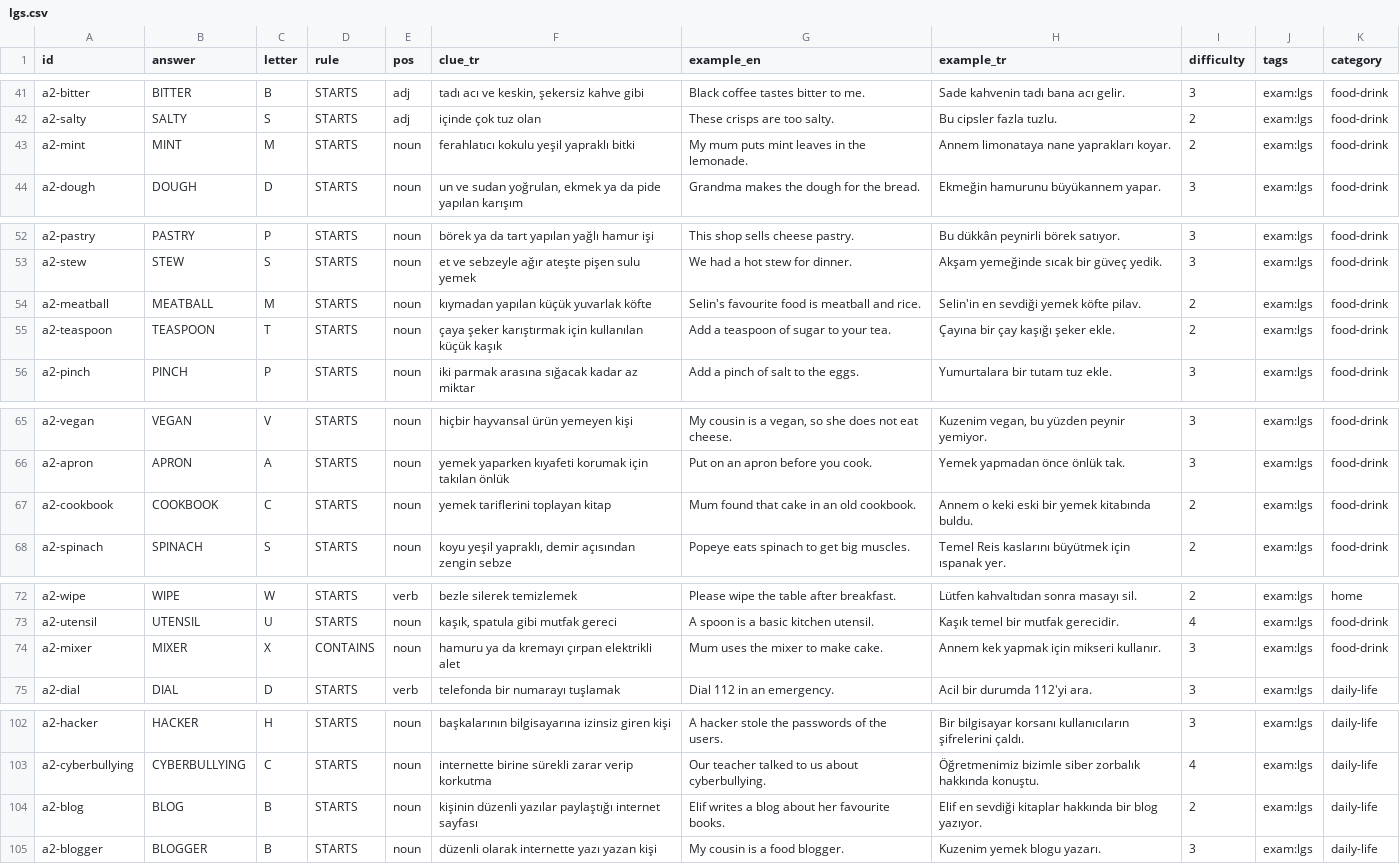
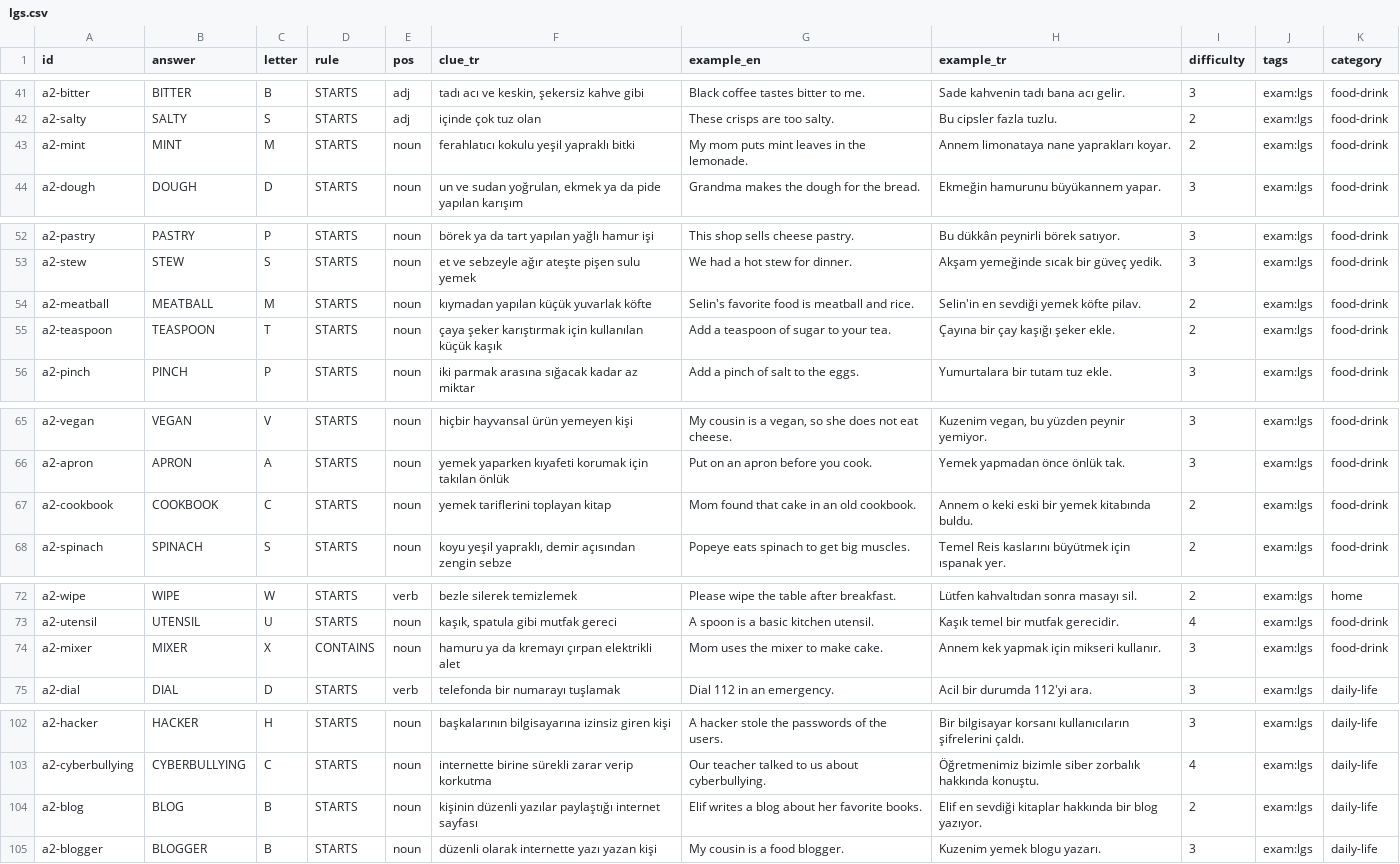
Before and after one commit to talhabayhn/lexi, a CSV file: content/exam-packs/cards/A2/lgs.csv, drawn as a sheet; only a part is shown, gaps mark what is left out; the diff covers the shown part only.

```diff
--- a/content/exam-packs/cards/A2/lgs.csv
+++ b/content/exam-packs/cards/A2/lgs.csv
@@ -42,3 +42,3 @@ a2-bitter,BITTER,B,STARTS,adj,"tadı acı ve keskin, şekersiz kahve gibi",Black
 a2-salty,SALTY,S,STARTS,adj,içinde çok tuz olan,These crisps are too salty.,Bu cipsler fazla tuzlu.,2,exam:lgs,food-drink
-a2-mint,MINT,M,STARTS,noun,ferahlatıcı kokulu yeşil yapraklı bitki,My mum puts mint leaves in the lemonade.,Annem limonataya nane yaprakları koyar.,2,exam:lgs,food-drink
+a2-mint,MINT,M,STARTS,noun,ferahlatıcı kokulu yeşil yapraklı bitki,My mom puts mint leaves in the lemonade.,Annem limonataya nane yaprakları koyar.,2,exam:lgs,food-drink
 a2-dough,DOUGH,D,STARTS,noun,"un ve sudan yoğrulan, ekmek ya da pide yapılan karışım",Grandma makes the dough for the bread.,Ekmeğin hamurunu büyükannem yapar.,3,exam:lgs,food-drink
@@ -53,3 +53,3 @@ a2-pastry,PASTRY,P,STARTS,noun,börek ya da tart yapılan yağlı hamur işi,Thi
 a2-stew,STEW,S,STARTS,noun,et ve sebzeyle ağır ateşte pişen sulu yemek,We had a hot stew for dinner.,Akşam yemeğinde sıcak bir güveç yedik.,3,exam:lgs,food-drink
-a2-meatball,MEATBALL,M,STARTS,noun,kıymadan yapılan küçük yuvarlak köfte,Selin's favourite food is meatball and rice.,Selin'in en sevdiği yemek köfte pilav.,2,exam:lgs,food-drink
+a2-meatball,MEATBALL,M,STARTS,noun,kıymadan yapılan küçük yuvarlak köfte,Selin's favorite food is meatball and rice.,Selin'in en sevdiği yemek köfte pilav.,2,exam:lgs,food-drink
 a2-teaspoon,TEASPOON,T,STARTS,noun,çaya şeker karıştırmak için kullanılan küçük kaşık,Add a teaspoon of sugar to your tea.,Çayına bir çay kaşığı şeker ekle.,2,exam:lgs,food-drink
@@ -66,3 +66,3 @@ a2-vegan,VEGAN,V,STARTS,noun,hiçbir hayvansal ürün yemeyen kişi,"My cousin i
 a2-apron,APRON,A,STARTS,noun,yemek yaparken kıyafeti korumak için takılan önlük,Put on an apron before you cook.,Yemek yapmadan önce önlük tak.,3,exam:lgs,food-drink
-a2-cookbook,COOKBOOK,C,STARTS,noun,yemek tariflerini toplayan kitap,Mum found that cake in an old cookbook.,Annem o keki eski bir yemek kitabında buldu.,2,exam:lgs,food-drink
+a2-cookbook,COOKBOOK,C,STARTS,noun,yemek tariflerini toplayan kitap,Mom found that cake in an old cookbook.,Annem o keki eski bir yemek kitabında buldu.,2,exam:lgs,food-drink
 a2-spinach,SPINACH,S,STARTS,noun,"koyu yeşil yapraklı, demir açısından zengin sebze",Popeye eats spinach to get big muscles.,Temel Reis kaslarını büyütmek için ıspanak yer.,2,exam:lgs,food-drink
@@ -73,3 +73,3 @@ a2-wipe,WIPE,W,STARTS,verb,bezle silerek temizlemek,Please wipe the table after
 a2-utensil,UTENSIL,U,STARTS,noun,"kaşık, spatula gibi mutfak gereci",A spoon is a basic kitchen utensil.,Kaşık temel bir mutfak gerecidir.,4,exam:lgs,food-drink
-a2-mixer,MIXER,X,CONTAINS,noun,hamuru ya da kremayı çırpan elektrikli alet,Mum uses the mixer to make cake.,Annem kek yapmak için mikseri kullanır.,3,exam:lgs,food-drink
+a2-mixer,MIXER,X,CONTAINS,noun,hamuru ya da kremayı çırpan elektrikli alet,Mom uses the mixer to make cake.,Annem kek yapmak için mikseri kullanır.,3,exam:lgs,food-drink
 a2-dial,DIAL,D,STARTS,verb,telefonda bir numarayı tuşlamak,Dial 112 in an emergency.,Acil bir durumda 112'yi ara.,3,exam:lgs,daily-life
@@ -103,3 +103,3 @@ a2-hacker,HACKER,H,STARTS,noun,başkalarının bilgisayarına izinsiz giren kiş
 a2-cyberbullying,CYBERBULLYING,C,STARTS,noun,internette birine sürekli zarar verip korkutma,Our teacher talked to us about cyberbullying.,Öğretmenimiz bizimle siber zorbalık hakkında konuştu.,4,exam:lgs,daily-life
-a2-blog,BLOG,B,STARTS,noun,kişinin düzenli yazılar paylaştığı internet sayfası,Elif writes a blog about her favourite books.,Elif en sevdiği kitaplar hakkında bir blog yazıyor.,2,exam:lgs,daily-life
+a2-blog,BLOG,B,STARTS,noun,kişinin düzenli yazılar paylaştığı internet sayfası,Elif writes a blog about her favorite books.,Elif en sevdiği kitaplar hakkında bir blog yazıyor.,2,exam:lgs,daily-life
 a2-blogger,BLOGGER,B,STARTS,noun,düzenli olarak internette yazı yazan kişi,My cousin is a food blogger.,Kuzenim yemek blogu yazarı.,3,exam:lgs,daily-life
```
Also changed, not shown: 4 edited cells elsewhere in this file, content/exam-packs/cards/B2/yds-yokdil.csv, 1 other file.
